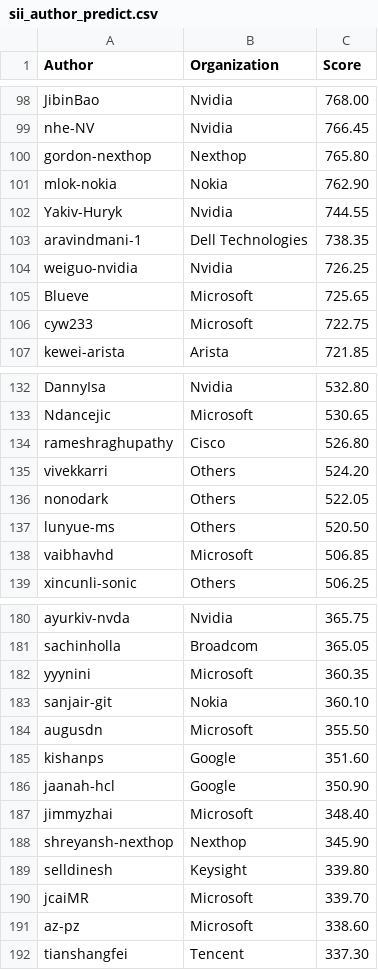
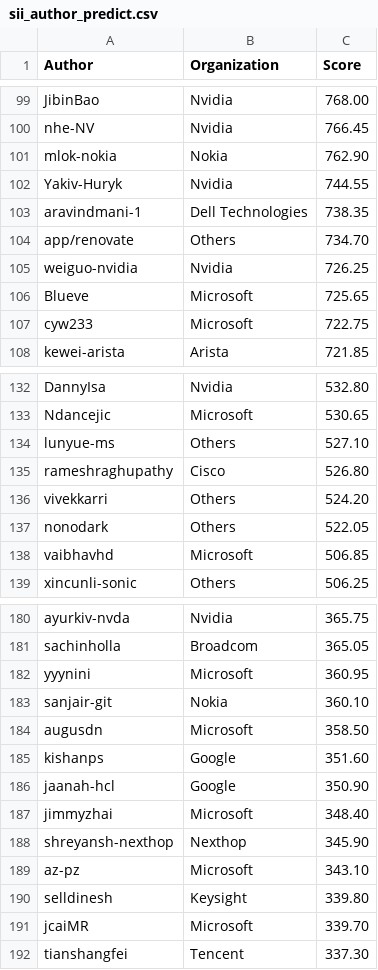
Before and after one commit to sonic-net/sonic-tsc, a CSV file: sii_author_predict.csv, drawn as a sheet; only a part is shown, gaps mark what is left out; the diff covers the shown part only.

Commit message:
[automation] Update Sii Score by azure pipeline.

```diff
--- a/sii_author_predict.csv
+++ b/sii_author_predict.csv
@@ -99,3 +100,2 @@ JibinBao,Nvidia,768.00
 nhe-NV,Nvidia,766.45
-gordon-nexthop,Nexthop,765.80
 mlok-nokia,Nokia,762.90
@@ -103,2 +103,3 @@ Yakiv-Huryk,Nvidia,744.55
 aravindmani-1,Dell Technologies,738.35
+app/renovate,Others,734.70
 weiguo-nvidia,Nvidia,726.25
@@ -133,2 +133,3 @@ DannyIsa,Nvidia,532.80
 Ndancejic,Microsoft,530.65
+lunyue-ms,Others,527.10
 rameshraghupathy,Cisco,526.80
@@ -136,3 +137,2 @@ vivekkarri,Others,524.20
 nonodark,Others,522.05
-lunyue-ms,Others,520.50
 vaibhavhd,Microsoft,506.85
@@ -181,5 +181,5 @@ ayurkiv-nvda,Nvidia,365.75
 sachinholla,Broadcom,365.05
-yyynini,Microsoft,360.35
+yyynini,Microsoft,360.95
 sanjair-git,Nokia,360.10
-augusdn,Microsoft,355.50
+augusdn,Microsoft,358.50
 kishanps,Google,351.60
@@ -188,5 +188,5 @@ jimmyzhai,Microsoft,348.40
 shreyansh-nexthop,Nexthop,345.90
+az-pz,Microsoft,343.10
 selldinesh,Keysight,339.80
 jcaiMR,Microsoft,339.70
-az-pz,Microsoft,338.60
 tianshangfei,Tencent,337.30
```
Also changed, not shown: 13 added rows, 13 removed rows, 2 moved rows and 23 edited cells elsewhere in this file, sii_org_predict.csv.
